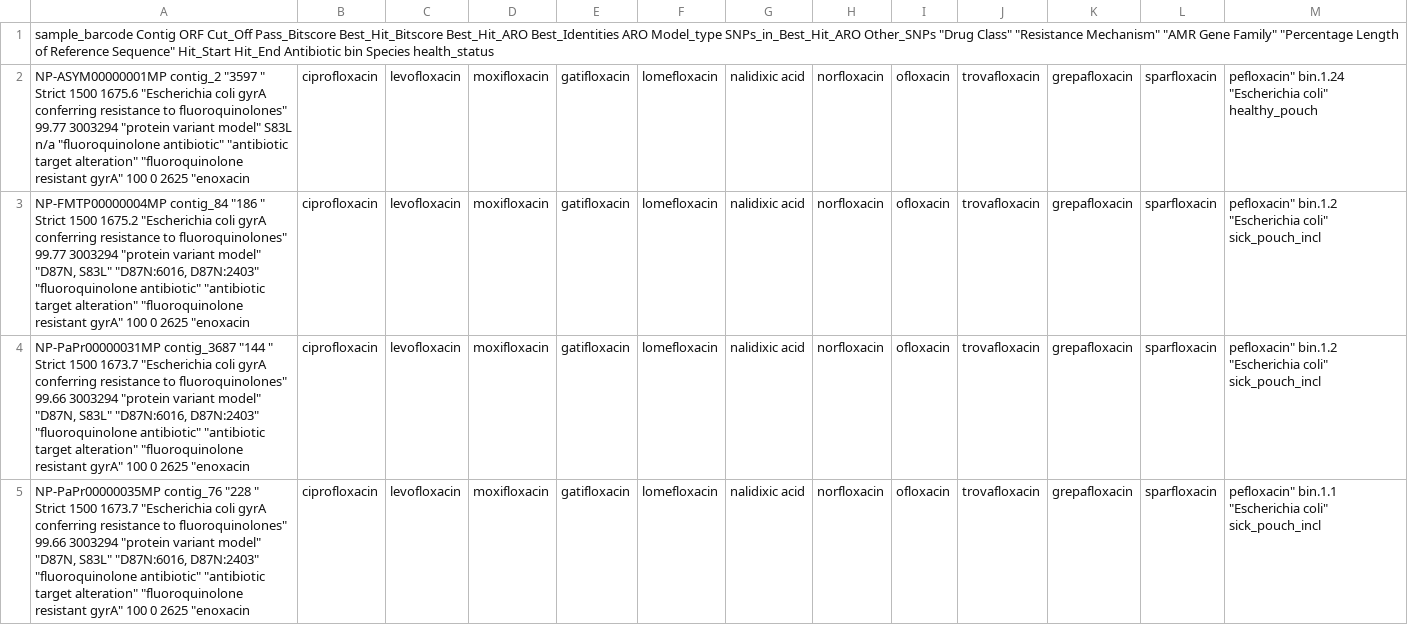
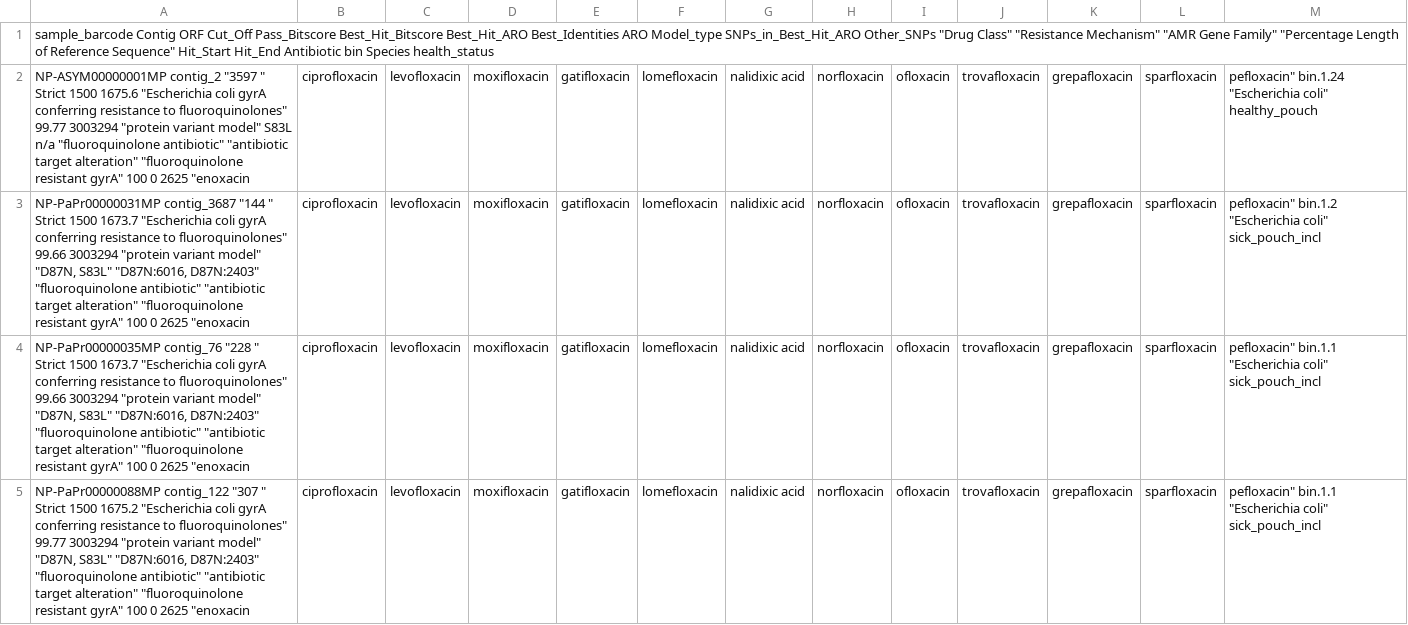
Before and after one commit to SebastianDall/HealthyPouch_article, a CSV file: data/gyr_arg.csv, drawn as a sheet; only a part is shown; the shorter side is filled out with more unchanged rows.

Commit message:
feat: update data

```diff
--- a/data/gyr_arg.csv
+++ b/data/gyr_arg.csv
@@ -2,3 +2,2 @@ sample_barcode Contig ORF Cut_Off Pass_Bitscore Best_Hit_Bitscore Best_Hit_ARO B
 NP-ASYM00000001MP contig_2 "3597 " Strict 1500 1675.6 "Escherichia coli gyrA conferring resistance to fluoroquinolones" 99.77 3003294 "protein variant model" S83L n/a "fluoroquinolone antibiotic" "antibiotic target alteration" "fluoroquinolone resistant gyrA" 100 0 2625 "enoxacin; ciprofloxacin; levofloxacin; moxifloxacin; gatifloxacin; lomefloxacin; nalidixic acid; norfloxacin; ofloxacin; trovafloxacin; grepafloxacin; sparfloxacin; pefloxacin" bin.1.24 "Escherichia coli" healthy_pouch
-NP-FMTP00000004MP contig_84 "186 " Strict 1500 1675.2 "Escherichia coli gyrA conferring resistance to fluoroquinolones" 99.77 3003294 "protein variant model" "D87N, S83L" "D87N:6016, D87N:2403" "fluoroquinolone antibiotic" "antibiotic target alteration" "fluoroquinolone resistant gyrA" 100 0 2625 "enoxacin; ciprofloxacin; levofloxacin; moxifloxacin; gatifloxacin; lomefloxacin; nalidixic acid; norfloxacin; ofloxacin; trovafloxacin; grepafloxacin; sparfloxacin; pefloxacin" bin.1.2 "Escherichia coli" sick_pouch_incl
 NP-PaPr00000031MP contig_3687 "144 " Strict 1500 1673.7 "Escherichia coli gyrA conferring resistance to fluoroquinolones" 99.66 3003294 "protein variant model" "D87N, S83L" "D87N:6016, D87N:2403" "fluoroquinolone antibiotic" "antibiotic target alteration" "fluoroquinolone resistant gyrA" 100 0 2625 "enoxacin; ciprofloxacin; levofloxacin; moxifloxacin; gatifloxacin; lomefloxacin; nalidixic acid; norfloxacin; ofloxacin; trovafloxacin; grepafloxacin; sparfloxacin; pefloxacin" bin.1.2 "Escherichia coli" sick_pouch_incl
```
Also changed, not shown: data/par_arg.csv, data/participant_metadata.csv.
